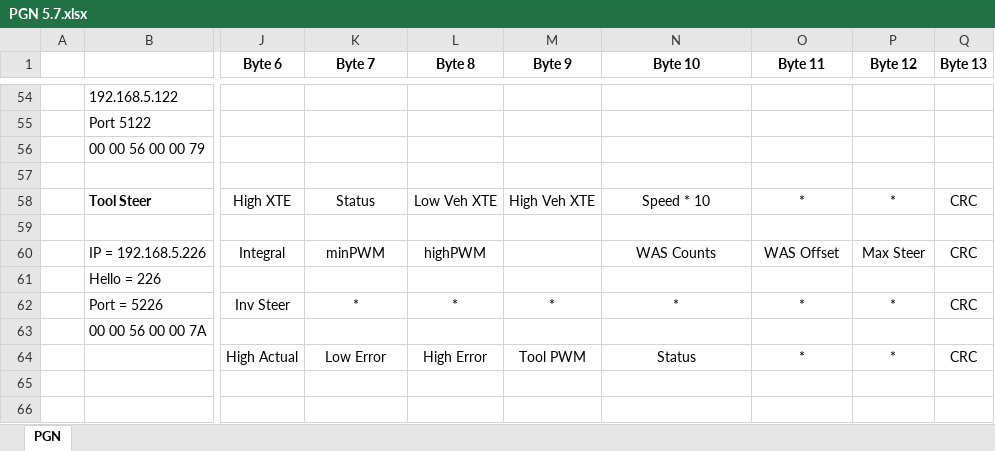
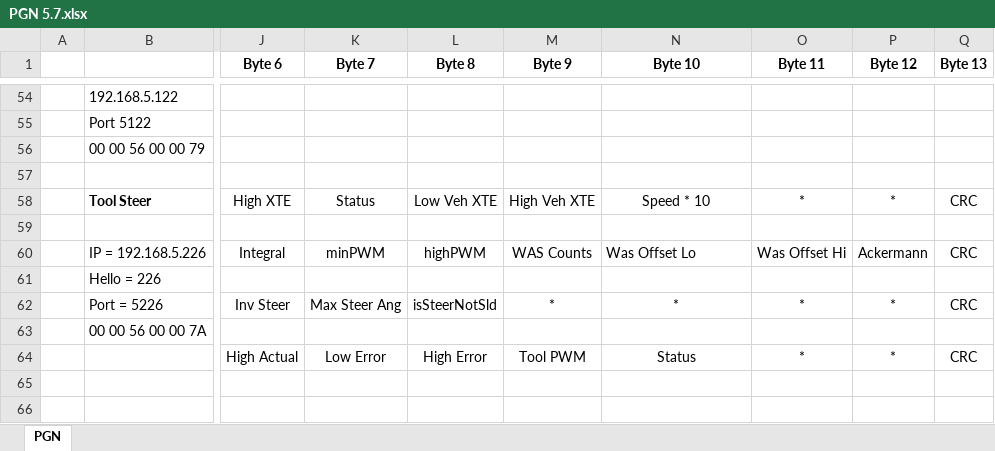
Before and after one commit to farmerbriantee/AOG_Dev, an Excel workbook: SourceCode/PGN 5.7.xlsx, sheet PGN, drawn as a sheet; only a part is shown, gaps mark what is left out; values as stored, in another font and other column widths than the file's, no borders; the diff names each change by its address in the sheet, - before the commit and + after, or states it on an @@ line.

Commit message:
update pgn xls

```diff
--- a/SourceCode/PGN 5.7.xlsx (sheet PGN)
+++ b/SourceCode/PGN 5.7.xlsx (sheet PGN)
-M60 (Byte 9): (empty)
+M60 (Byte 9): WAS Counts
-N60 (Byte 10): WAS Counts
+N60 (Byte 10): Was Offset Lo
-N60 alignment: center
+N60 alignment: left
-O60 (Byte 11): WAS Offset
+O60 (Byte 11): Was Offset Hi
-P60 (Byte 12): Max Steer
+P60 (Byte 12): Ackermann
-K62 (Byte 7): *
+K62 (Byte 7): Max Steer Ang
-L62 (Byte 8): *
+L62 (Byte 8): isSteerNotSld
```
